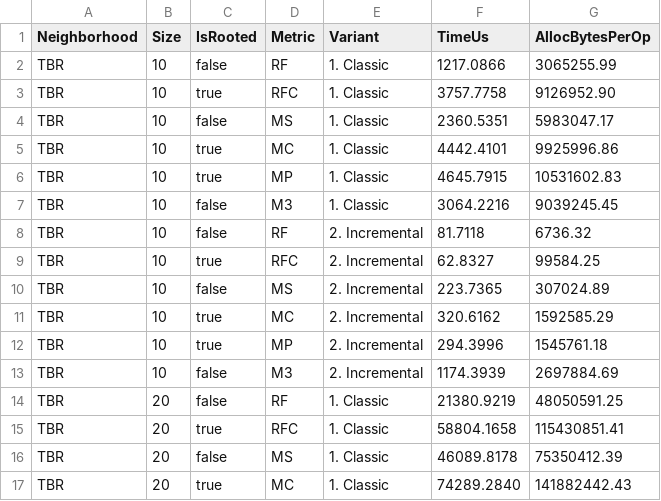
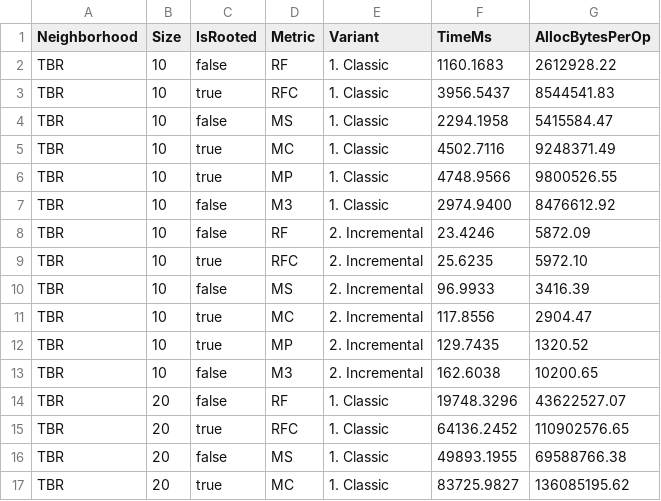
Before and after one commit to TreeCmp/TreeCmpLib, a CSV file: results/jmh/singleStep/benchmark_single_step_TBR.csv, drawn as a sheet; only a part is shown; the diff covers the shown part only.

```diff
--- a/results/jmh/singleStep/benchmark_single_step_TBR.csv
+++ b/results/jmh/singleStep/benchmark_single_step_TBR.csv
@@ -1,17 +1,17 @@
-Neighborhood,Size,IsRooted,Metric,Variant,TimeUs,AllocBytesPerOp
-TBR,10,false,RF,1. Classic,1217.0866,3065255.99
-TBR,10,true,RFC,1. Classic,3757.7758,9126952.90
-TBR,10,false,MS,1. Classic,2360.5351,5983047.17
-TBR,10,true,MC,1. Classic,4442.4101,9925996.86
-TBR,10,true,MP,1. Classic,4645.7915,10531602.83
-TBR,10,false,M3,1. Classic,3064.2216,9039245.45
-TBR,10,false,RF,2. Incremental,81.7118,6736.32
-TBR,10,true,RFC,2. Incremental,62.8327,99584.25
-TBR,10,false,MS,2. Incremental,223.7365,307024.89
-TBR,10,true,MC,2. Incremental,320.6162,1592585.29
-TBR,10,true,MP,2. Incremental,294.3996,1545761.18
-TBR,10,false,M3,2. Incremental,1174.3939,2697884.69
-TBR,20,false,RF,1. Classic,21380.9219,48050591.25
-TBR,20,true,RFC,1. Classic,58804.1658,115430851.41
-TBR,20,false,MS,1. Classic,46089.8178,75350412.39
-TBR,20,true,MC,1. Classic,74289.2840,141882442.43
+Neighborhood,Size,IsRooted,Metric,Variant,TimeMs,AllocBytesPerOp
+TBR,10,false,RF,1. Classic,1160.1683,2612928.22
+TBR,10,true,RFC,1. Classic,3956.5437,8544541.83
+TBR,10,false,MS,1. Classic,2294.1958,5415584.47
+TBR,10,true,MC,1. Classic,4502.7116,9248371.49
+TBR,10,true,MP,1. Classic,4748.9566,9800526.55
+TBR,10,false,M3,1. Classic,2974.9400,8476612.92
+TBR,10,false,RF,2. Incremental,23.4246,5872.09
+TBR,10,true,RFC,2. Incremental,25.6235,5972.10
+TBR,10,false,MS,2. Incremental,96.9933,3416.39
+TBR,10,true,MC,2. Incremental,117.8556,2904.47
+TBR,10,true,MP,2. Incremental,129.7435,1320.52
+TBR,10,false,M3,2. Incremental,162.6038,10200.65
+TBR,20,false,RF,1. Classic,19748.3296,43622527.07
+TBR,20,true,RFC,1. Classic,64136.2452,110902576.65
+TBR,20,false,MS,1. Classic,49893.1955,69588766.38
+TBR,20,true,MC,1. Classic,83725.9827,136085195.62
```
Also changed, not shown: 132 edited cells elsewhere in this file, results/jmh/distance/benchmark_distance_NNI.csv, results/jmh/distance/benchmark_distance_SPR.csv, 31 other files.
